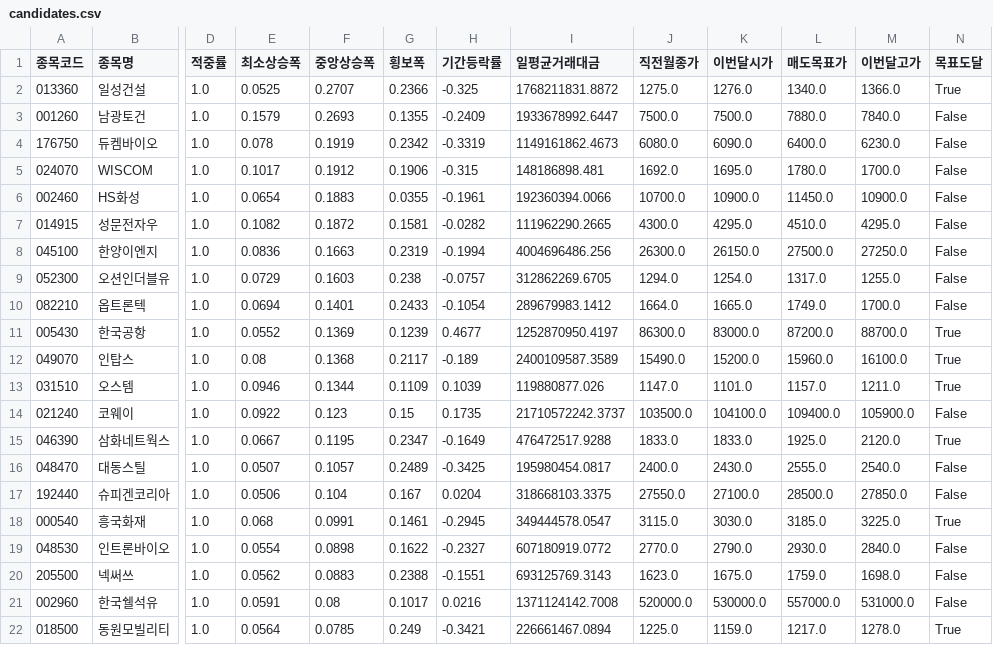
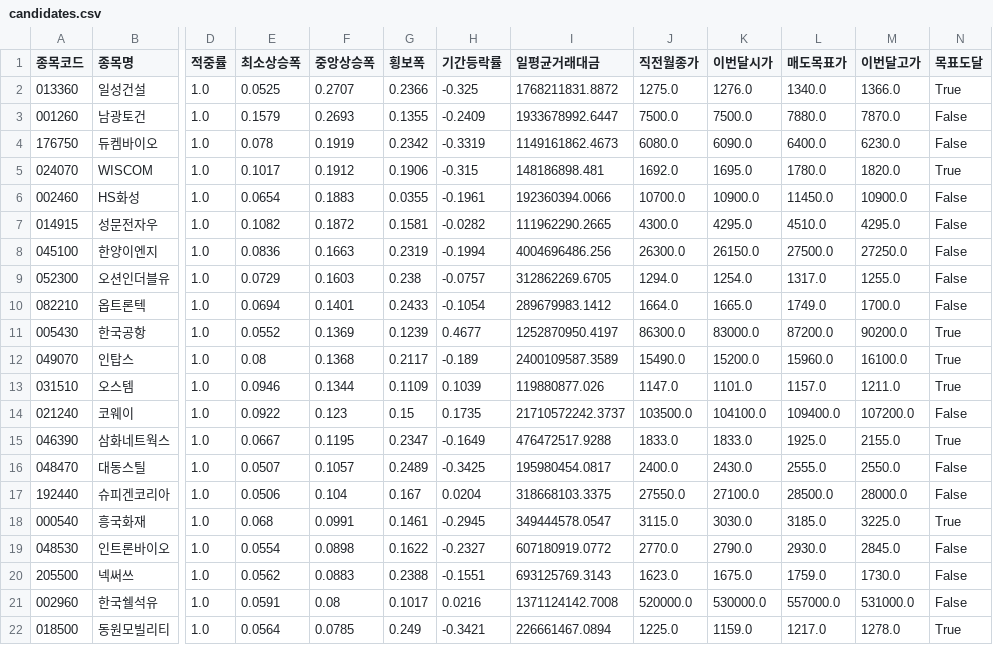
Before and after one commit to hyungjin1213-collab/autoto, a CSV file: output/monthly_candle/candidates.csv, drawn as a sheet; only a part is shown, gaps mark what is left out; the diff names each change by its address in the sheet, - before the commit and + after, or states it on an @@ line.

```diff
--- a/output/monthly_candle/candidates.csv
+++ b/output/monthly_candle/candidates.csv
-M3 (이번달고가): 7840.0
+M3 (이번달고가): 7870.0
-M5 (이번달고가): 1700.0
+M5 (이번달고가): 1820.0
-N5 (목표도달): False
+N5 (목표도달): True
-M11 (이번달고가): 88700.0
+M11 (이번달고가): 90200.0
-M14 (이번달고가): 105900.0
+M14 (이번달고가): 107200.0
-M15 (이번달고가): 2120.0
+M15 (이번달고가): 2155.0
-M16 (이번달고가): 2540.0
+M16 (이번달고가): 2550.0
-M17 (이번달고가): 27850.0
+M17 (이번달고가): 28000.0
-M19 (이번달고가): 2840.0
+M19 (이번달고가): 2845.0
-M20 (이번달고가): 1698.0
+M20 (이번달고가): 1730.0
```
Also changed, not shown: output/rights_offering/allottees.csv, output/rights_offering/third_party_allotments.csv, 3 other files.
